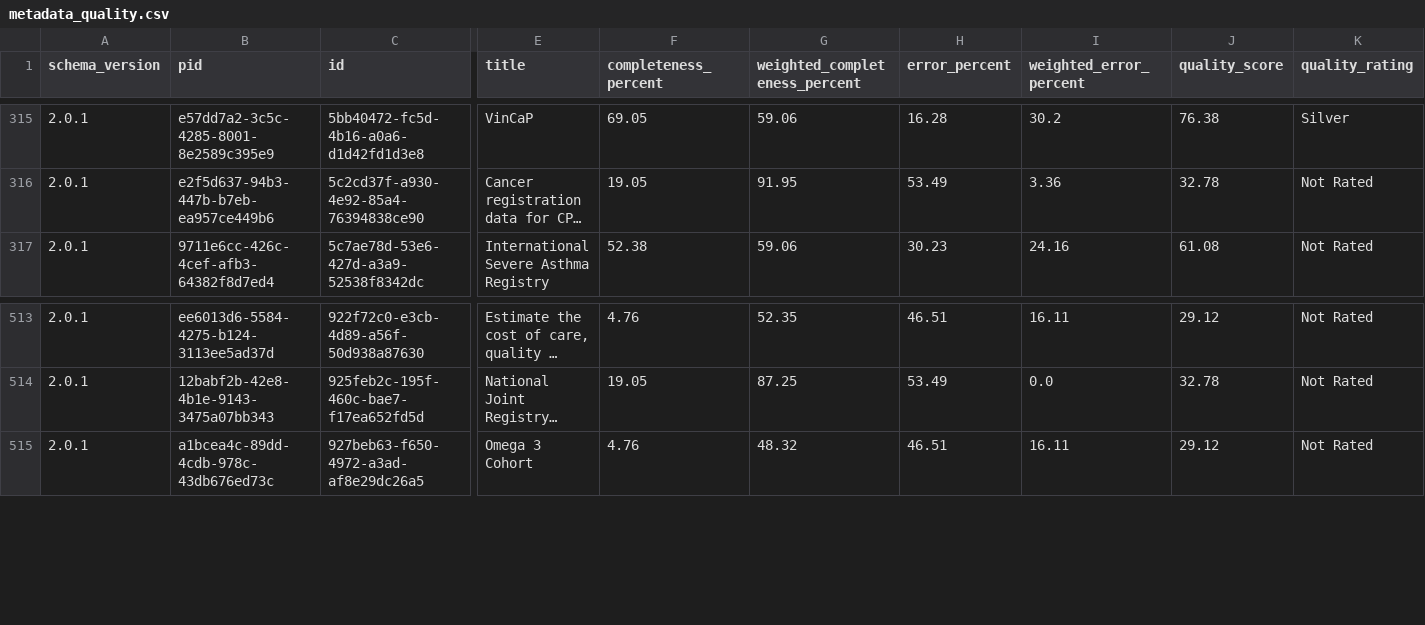
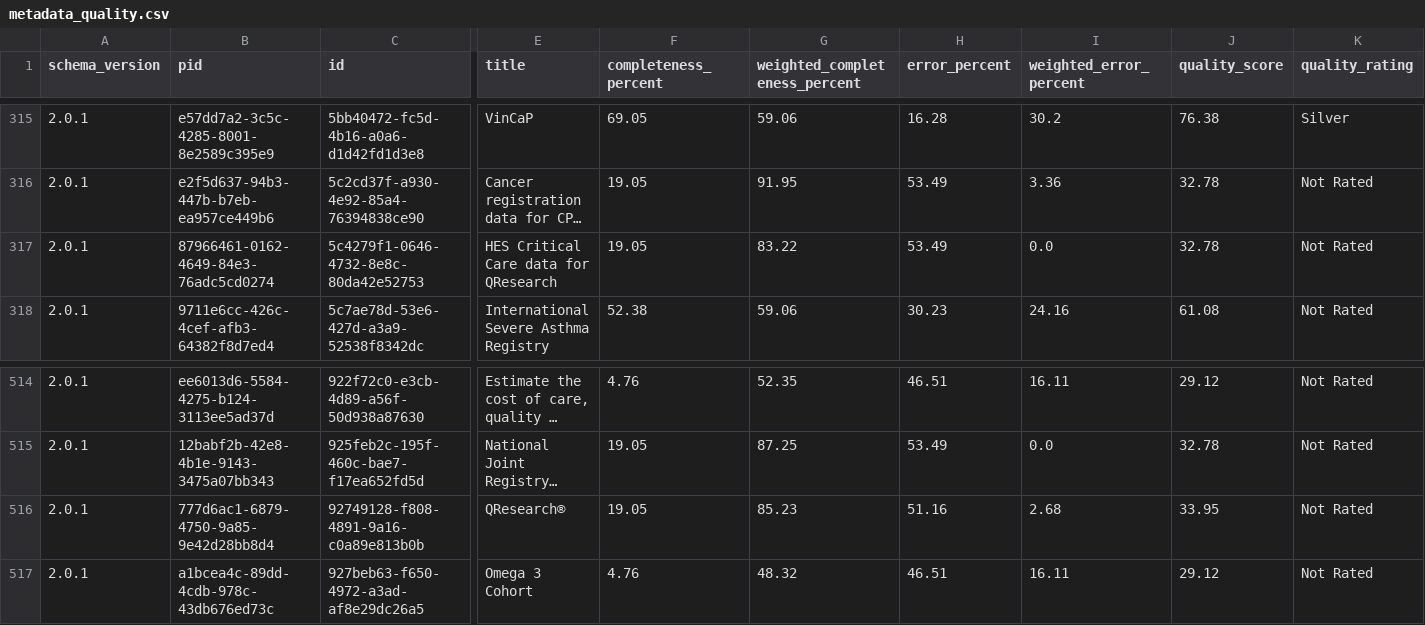
Before and after one commit to HDRUK/datasets, a CSV file: reports/metadata_quality.csv, drawn as a sheet; only a part is shown, gaps mark what is left out; long unchanged cells end in …; rows hold the shown columns only; the diff names each change by its address in the sheet, - before the commit and + after, or states it on an @@ line.

```diff
--- a/reports/metadata_quality.csv
+++ b/reports/metadata_quality.csv
+row 317: 2.0.1 | 87966461-0162-4649-84e3-76adc5cd0274 | 5c4279f1-0646-4732-8e8c-80da42e52753 | HES Critical Care data for QResearch | 19.05 | 83.22 | 53.49 | 0.0 | 32.78 | Not Rated
+row 516: 2.0.1 | 777d6ac1-6879-4750-9a85-9e42d28bb8d4 | 92749128-f808-4891-9a16-c0a89e813b0b | QResearch® | 19.05 | 85.23 | 51.16 | 2.68 | 33.95 | Not Rated
```
Also changed, not shown: reports/latest/metadata_quality.v2.csv, reports/v1.1.7/attribute_completeness.csv, 19 other files.
